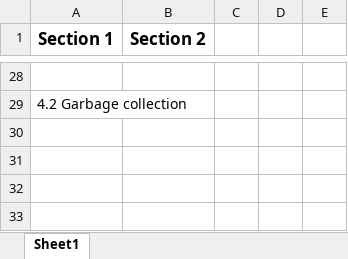
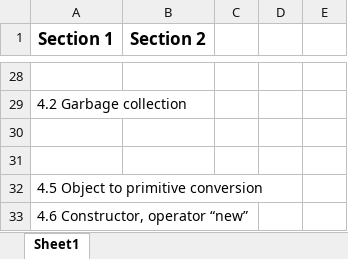
Before and after one commit to dwilliams64/JavaScript-Exercises, an Excel workbook: JavaScriptInfo/javascript_info.xlsx, sheet Sheet1, drawn as a sheet; only a part is shown, gaps mark what is left out; values as stored, in another font and other column widths than the file's, no borders; the diff names each change by its address in the sheet, - before the commit and + after, or states it on an @@ line.

Commit message:
Updated spreadsheet

```diff
--- a/JavaScriptInfo/javascript_info.xlsx (sheet Sheet1)
+++ b/JavaScriptInfo/javascript_info.xlsx (sheet Sheet1)
+row 30: (empty)
+row 31: (empty)
+row 32: 4.5 Object to primitive conversion
+row 33: 4.6 Constructor, operator “new”
```
Also changed, not shown: 1 other file.
